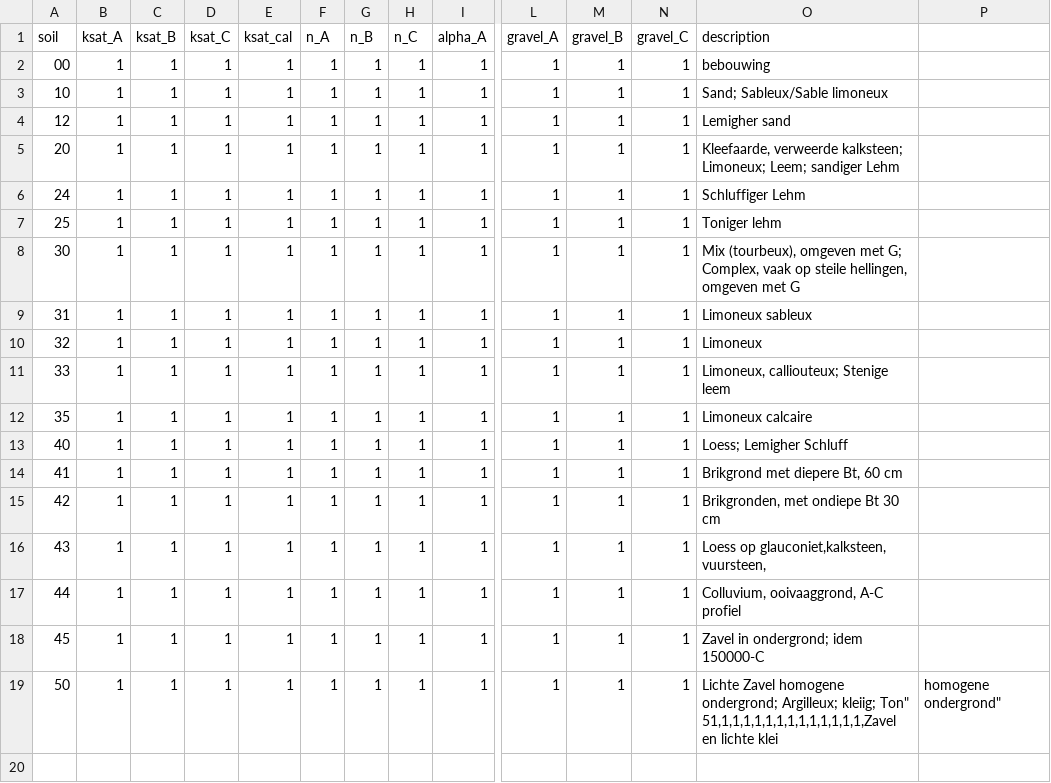
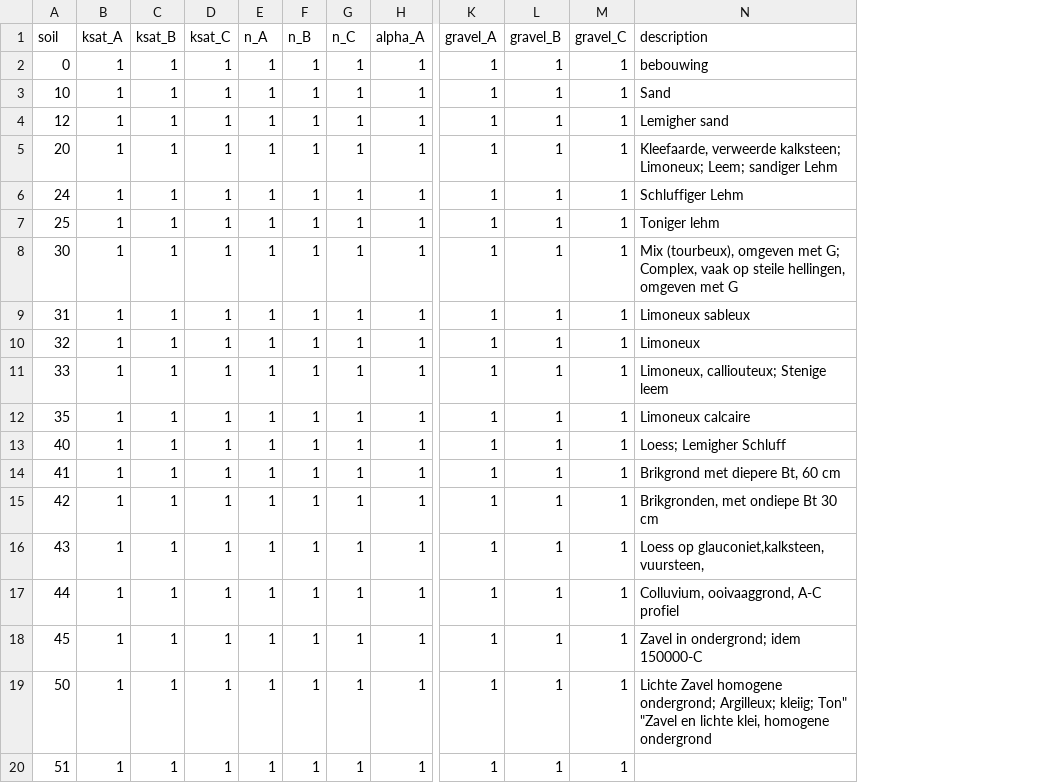
Before and after one commit to mcommelin/Geuldal_NBS_simulations, a CSV file: sources/setup/calibration/calibration_soil.csv, drawn as a sheet; only a part is shown, gaps mark what is left out; removed rows and columns are numbered as before the commit, all else as after; rows hold the shown columns only; ↵ is a line break in a cell; the diff names each change by its address in the sheet, - before the commit and + after, or states it on an @@ line.

```diff
--- a/sources/setup/calibration/calibration_soil.csv
+++ b/sources/setup/calibration/calibration_soil.csv
-column E (ksat_cal), rows 2-19: all 1
-column P, row 19: homogene ondergrond"
-A2 (soil): 00
+A2 (soil): 0
-N3 (description): Sand; Sableux/Sable limoneux
+N3 (description): Sand
-N19 (description): …kleiig; Ton" ↵ 51,1,1,1,1,1,1,1,1,1,1,1,1,1,Zavel en lichte klei
+N19 (description): …kleiig; Ton" ↵ "Zavel en lichte klei, homogene ondergrond
+row 20: 51 | 1 | 1 | 1 | 1 | 1 | 1 | 1 | 1 | 1 | 1
```
Also changed, not shown: sources/setup/calibration/cal_OM_swatre.csv, 1 other file.
